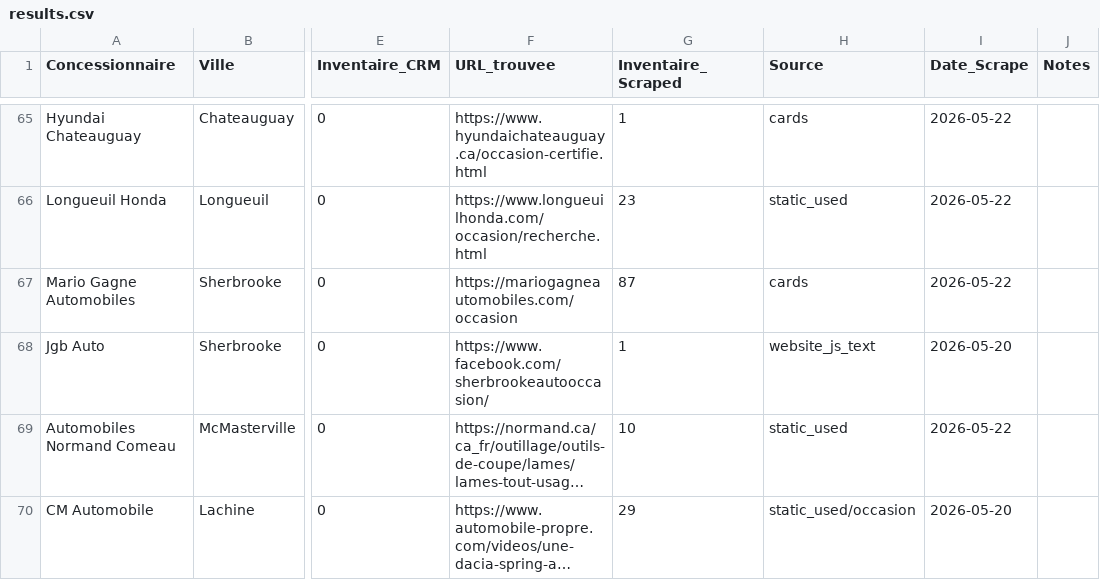
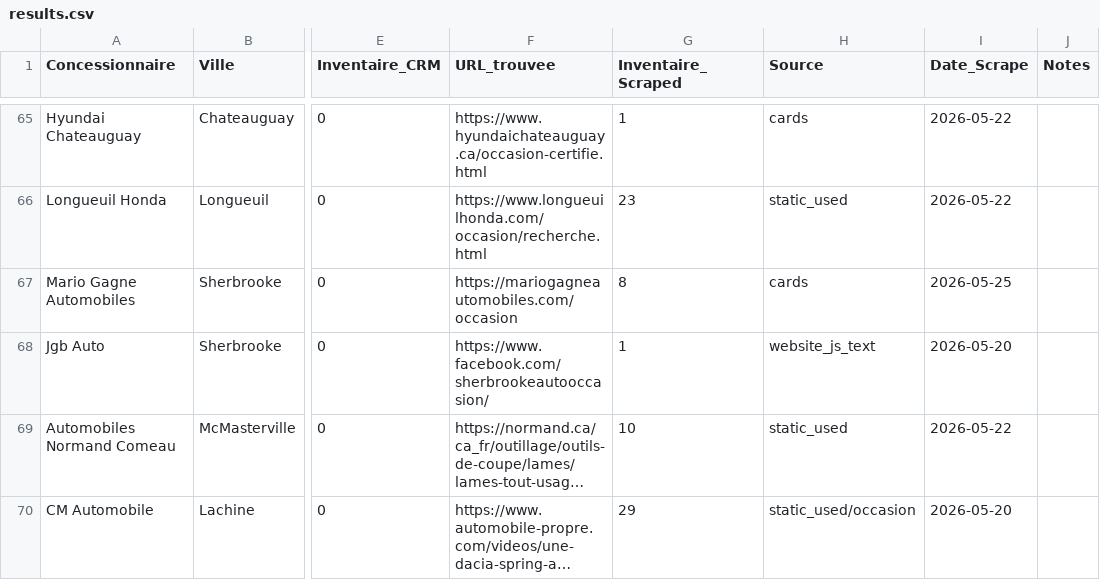
Before and after one commit to Mathv25/inventaire-concessionnaires, a CSV file: output/results.csv, drawn as a sheet; only a part is shown, gaps mark what is left out; long unchanged cells end in …; the diff names each change by its address in the sheet, - before the commit and + after, or states it on an @@ line.

```diff
--- a/output/results.csv
+++ b/output/results.csv
-G67 (Inventaire_Scraped): 87
+G67 (Inventaire_Scraped): 8
-I67 (Date_Scrape): 2026-05-22
+I67 (Date_Scrape): 2026-05-25
```
Also changed, not shown: 1 other file.
